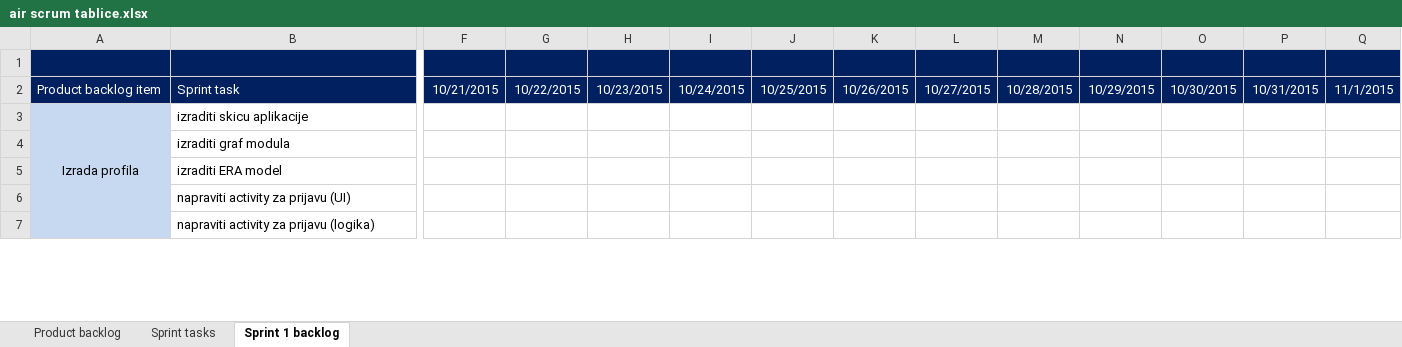
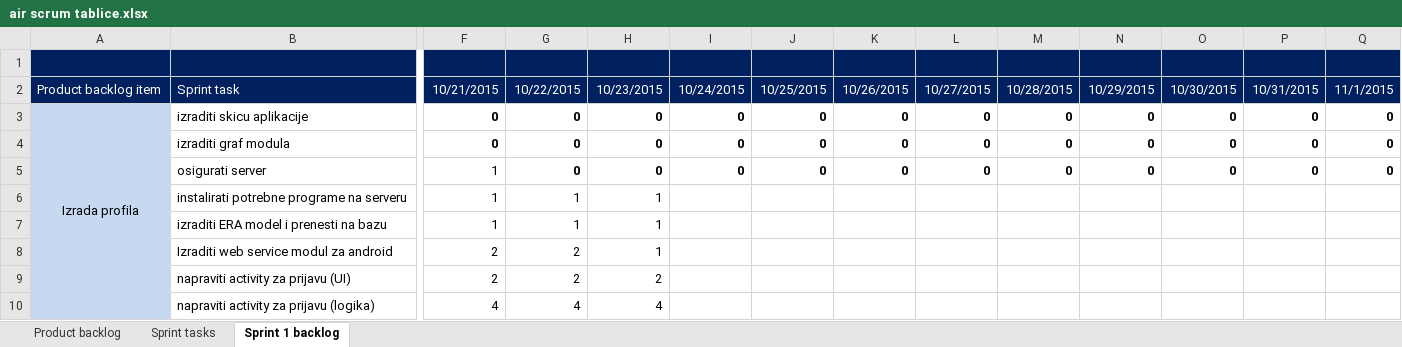
Before and after one commit to mvracan/air-projekt, an Excel workbook: dokumentacija/air scrum tablice.xlsx, sheet Sprint 1 backlog, drawn as a sheet; only a part is shown, gaps mark what is left out; values as stored, in another font and other column widths than the file's, no borders; charts and pictures not drawn; removed rows and columns are numbered as before the commit, all else as after; rows hold the shown columns only; the diff covers the shown part only; the diff names each change by its address in the sheet, - before the commit and + after, or states it on an @@ line.

Commit message:
Created repository and controller for users on a web service with UI for registration activity and webservice module for web service calls from android. Created initial file for specifications and changed scrum tables effort values

```diff
--- a/dokumentacija/air scrum tablice.xlsx (sheet Sprint 1 backlog)
+++ b/dokumentacija/air scrum tablice.xlsx (sheet Sprint 1 backlog)
-F3:F4: (empty)
+F3:F4: 0
-G3:G4: (empty)
+G3:G4: 0
-H3:H4: (empty)
+H3:H4: 0
-I3:I4: (empty)
+I3:I4: 0
-J3:J4: (empty)
+J3:J4: 0
-K3:K4: (empty)
+K3:K4: 0
-L3:L4: (empty)
+L3:L4: 0
-M3:M4: (empty)
+M3:M4: 0
-N3:N4: (empty)
+N3:N4: 0
-O3:O4: (empty)
+O3:O4: 0
-P3:P4: (empty)
+P3:P4: 0
-Q3:Q4: (empty)
+Q3:Q4: 0
-row 5:  | izraditi ERA model
+row 5:  | osigurati server | 1 | 0 | 0 | 0 | 0 | 0 | 0 | 0 | 0 | 0 | 0 | 0
+row 6:  | instalirati potrebne programe na serveru | 1 | 1 | 1
+row 7:  | izraditi ERA model i prenesti na bazu | 1 | 1 | 1
+row 8:  | Izraditi web service modul za android | 2 | 2 | 1
-F9: (empty)
+F9: 2
-G9: (empty)
+G9: 2
-H9: (empty)
+H9: 2
-F10: (empty)
+F10: 4
-G10: (empty)
+G10: 4
-H10: (empty)
+H10: 4
```
Also changed, not shown: 2 added rows, 63 edited cells and cell formats elsewhere in this sheet, sheet Product backlog, charts or pictures, 34 other files.
